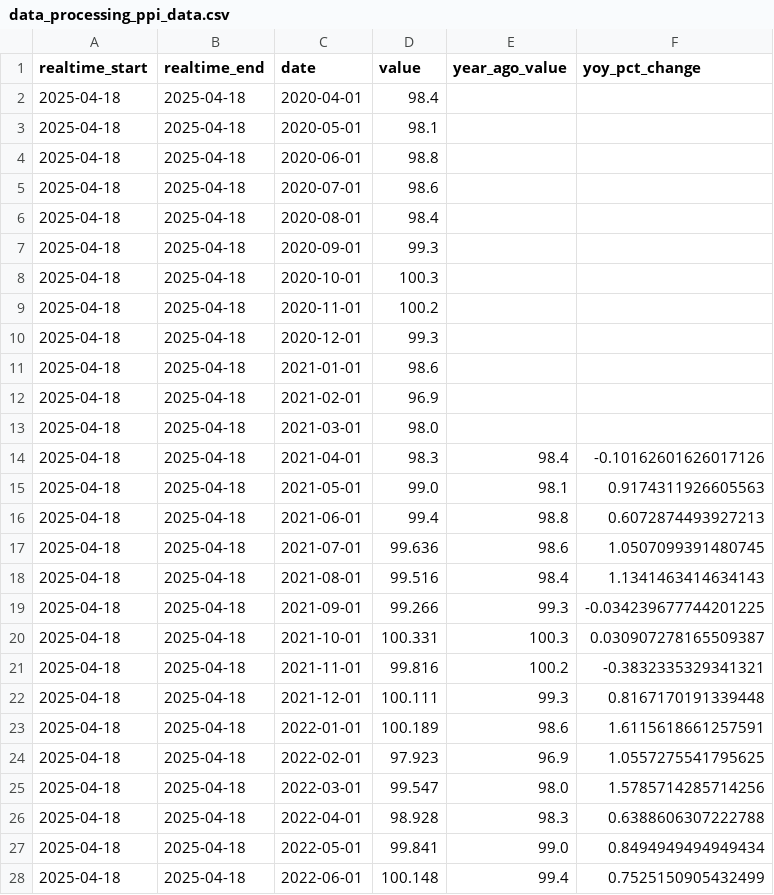
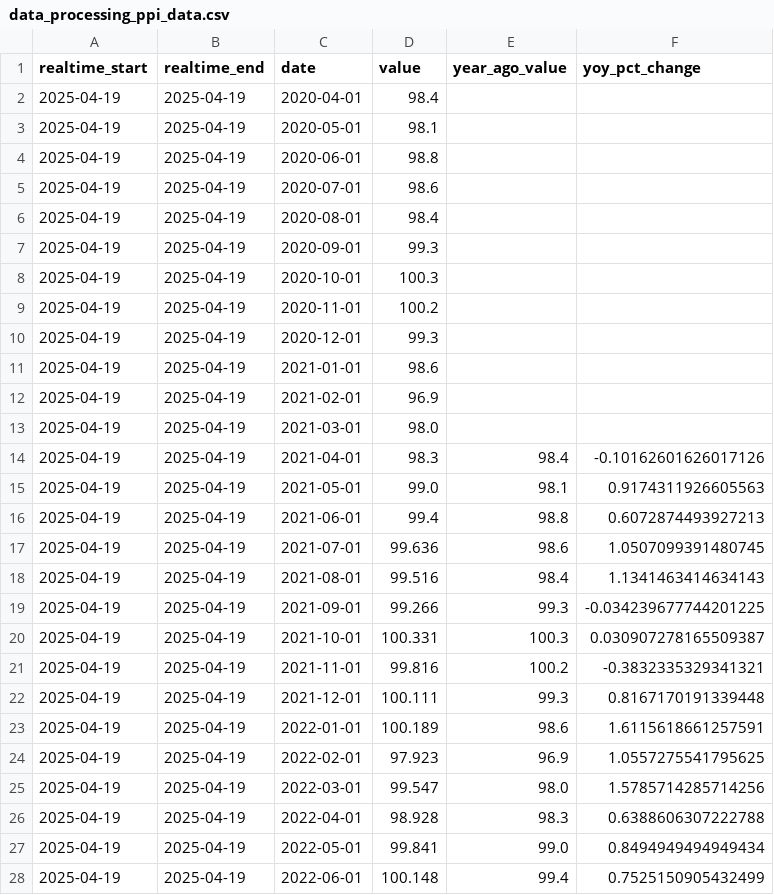
Before and after one commit to jmaietta/T2DPulse, a CSV file: data/data_processing_ppi_data.csv, drawn as a sheet; only a part is shown; the diff covers the shown part only.

```diff
--- a/data/data_processing_ppi_data.csv
+++ b/data/data_processing_ppi_data.csv
@@ -1,28 +1,28 @@
 realtime_start,realtime_end,date,value,year_ago_value,yoy_pct_change
-2025-04-18,2025-04-18,2020-04-01,98.4,,
-2025-04-18,2025-04-18,2020-05-01,98.1,,
-2025-04-18,2025-04-18,2020-06-01,98.8,,
-2025-04-18,2025-04-18,2020-07-01,98.6,,
-2025-04-18,2025-04-18,2020-08-01,98.4,,
-2025-04-18,2025-04-18,2020-09-01,99.3,,
-2025-04-18,2025-04-18,2020-10-01,100.3,,
-2025-04-18,2025-04-18,2020-11-01,100.2,,
-2025-04-18,2025-04-18,2020-12-01,99.3,,
-2025-04-18,2025-04-18,2021-01-01,98.6,,
-2025-04-18,2025-04-18,2021-02-01,96.9,,
-2025-04-18,2025-04-18,2021-03-01,98.0,,
-2025-04-18,2025-04-18,2021-04-01,98.3,98.4,-0.10162601626017126
-2025-04-18,2025-04-18,2021-05-01,99.0,98.1,0.9174311926605563
-2025-04-18,2025-04-18,2021-06-01,99.4,98.8,0.6072874493927213
-2025-04-18,2025-04-18,2021-07-01,99.636,98.6,1.0507099391480745
-2025-04-18,2025-04-18,2021-08-01,99.516,98.4,1.1341463414634143
-2025-04-18,2025-04-18,2021-09-01,99.266,99.3,-0.034239677744201225
-2025-04-18,2025-04-18,2021-10-01,100.331,100.3,0.030907278165509387
-2025-04-18,2025-04-18,2021-11-01,99.816,100.2,-0.3832335329341321
-2025-04-18,2025-04-18,2021-12-01,100.111,99.3,0.8167170191339448
-2025-04-18,2025-04-18,2022-01-01,100.189,98.6,1.6115618661257591
-2025-04-18,2025-04-18,2022-02-01,97.923,96.9,1.0557275541795625
-2025-04-18,2025-04-18,2022-03-01,99.547,98.0,1.5785714285714256
-2025-04-18,2025-04-18,2022-04-01,98.928,98.3,0.6388606307222788
-2025-04-18,2025-04-18,2022-05-01,99.841,99.0,0.8494949494949434
-2025-04-18,2025-04-18,2022-06-01,100.148,99.4,0.7525150905432499
+2025-04-19,2025-04-19,2020-04-01,98.4,,
+2025-04-19,2025-04-19,2020-05-01,98.1,,
+2025-04-19,2025-04-19,2020-06-01,98.8,,
+2025-04-19,2025-04-19,2020-07-01,98.6,,
+2025-04-19,2025-04-19,2020-08-01,98.4,,
+2025-04-19,2025-04-19,2020-09-01,99.3,,
+2025-04-19,2025-04-19,2020-10-01,100.3,,
+2025-04-19,2025-04-19,2020-11-01,100.2,,
+2025-04-19,2025-04-19,2020-12-01,99.3,,
+2025-04-19,2025-04-19,2021-01-01,98.6,,
+2025-04-19,2025-04-19,2021-02-01,96.9,,
+2025-04-19,2025-04-19,2021-03-01,98.0,,
+2025-04-19,2025-04-19,2021-04-01,98.3,98.4,-0.10162601626017126
+2025-04-19,2025-04-19,2021-05-01,99.0,98.1,0.9174311926605563
+2025-04-19,2025-04-19,2021-06-01,99.4,98.8,0.6072874493927213
+2025-04-19,2025-04-19,2021-07-01,99.636,98.6,1.0507099391480745
+2025-04-19,2025-04-19,2021-08-01,99.516,98.4,1.1341463414634143
+2025-04-19,2025-04-19,2021-09-01,99.266,99.3,-0.034239677744201225
+2025-04-19,2025-04-19,2021-10-01,100.331,100.3,0.030907278165509387
+2025-04-19,2025-04-19,2021-11-01,99.816,100.2,-0.3832335329341321
+2025-04-19,2025-04-19,2021-12-01,100.111,99.3,0.8167170191339448
+2025-04-19,2025-04-19,2022-01-01,100.189,98.6,1.6115618661257591
+2025-04-19,2025-04-19,2022-02-01,97.923,96.9,1.0557275541795625
+2025-04-19,2025-04-19,2022-03-01,99.547,98.0,1.5785714285714256
+2025-04-19,2025-04-19,2022-04-01,98.928,98.3,0.6388606307222788
+2025-04-19,2025-04-19,2022-05-01,99.841,99.0,0.8494949494949434
+2025-04-19,2025-04-19,2022-06-01,100.148,99.4,0.7525150905432499
```
Also changed, not shown: 66 edited cells elsewhere in this file, 1 other file.
